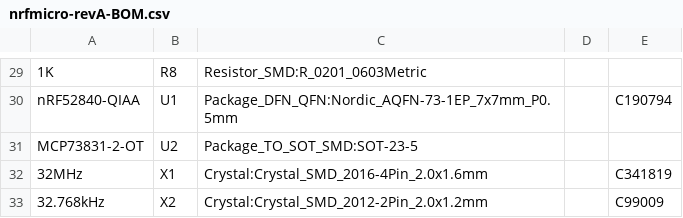
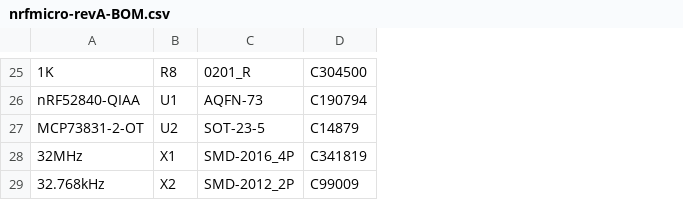
Before and after one commit to xelldran1/nrfmicro, a CSV file: hardware/jlcpcb/nrfmicro-revA-BOM.csv, drawn as a sheet; only a part is shown, gaps mark what is left out; removed rows and columns are numbered as before the commit, all else as after; the diff covers the shown part only; the diff names each change by its address in the sheet, - before the commit and + after, or states it on an @@ line.

```diff
--- a/hardware/jlcpcb/nrfmicro-revA-BOM.csv
+++ b/hardware/jlcpcb/nrfmicro-revA-BOM.csv
-column C, rows 29-33: Resistor_SMD:R_0201_0603Metric | Package_DFN_QFN:Nordic_AQFN-73-1EP_7x7mm_P0.5mm | Package_TO_SOT_SMD:SOT-23-5 | Crystal:Crystal_SMD_2016-4Pin_2.0x1.6mm | Crystal:Crystal_SMD_2012-2Pin_2.0x1.2mm
-column D, empty
+column C, rows 25-29: 0201_R | AQFN-73 | SOT-23-5 | SMD-2016_4P | SMD-2012_2P
-D25: (empty)
+D25: C304500
-D27: (empty)
+D27: C14879
```
Also changed, not shown: 3 added rows, 7 removed rows and 18 edited cells elsewhere in this file, 7 other files.
